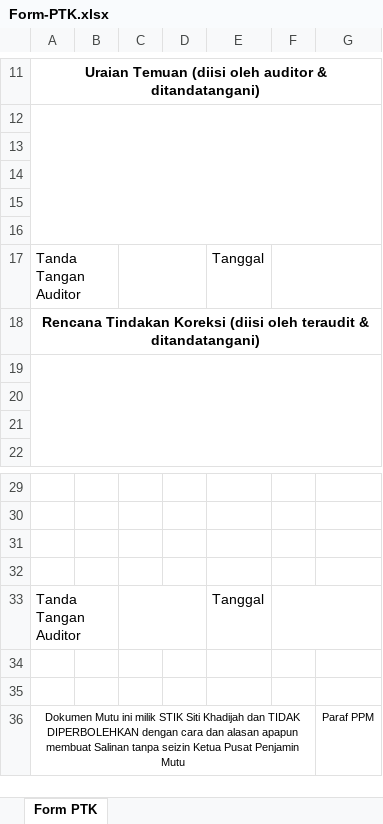
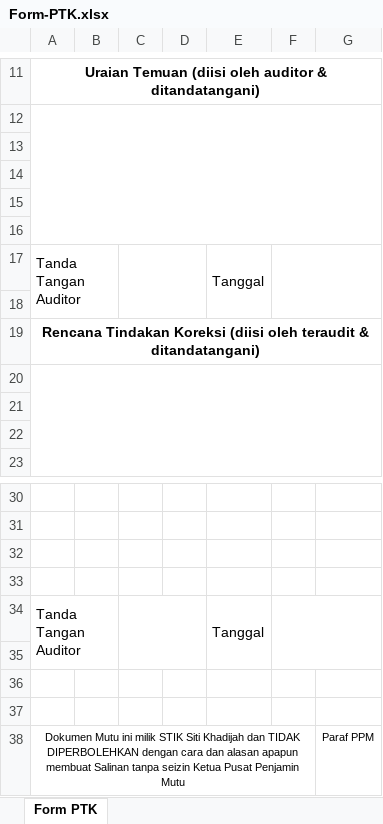
Before and after one commit to husnisyahbani/penjaminmutu, an Excel workbook: assets/template/Form-PTK.xlsx, sheet Form PTK, drawn as a sheet; only a part is shown, gaps mark what is left out; values as stored, in another font and other column widths than the file's, no borders; addresses are those after the commit; the diff names each change by its address in the sheet, - before the commit and + after, or states it on an @@ line.

Commit message:
Form PTK: tanda tangan auditor 2 baris & Tanggal Audit dari delik
1) Blok tanda tangan auditor dibuat 2 baris, sama seperti blok tanda tangan
   teraudit. Berlaku pada kedua blok bertanda tangan auditor:
     A17:B18  Tanda Tangan Auditor   C17:D18  area tanda tangan
     E17:E18  Tanggal                F17:H18  area tanggal
     A34:B35  Tanda Tangan Auditor   C34:D35  area tanda tangan
     E34:E35  Tanggal                F34:H35  area tanggal
   Karena dua blok bertambah satu baris, seluruh bagian sesudahnya bergeser
   dan form kini 40 baris (sebelumnya 38):
     Uraian Temuan A11:H16 (tetap 5 baris isian)
     Rencana Tindakan Koreksi A19:H19 + isian A20:H25 (tetap 6 baris)
     Tanda Tangan Teraudit A26:B27 (tetap 2 baris)
     Tinjauan Efektifitas A28:H28 + isian A29:H33 (tetap 5 baris)
     Footer A38:F40, Paraf PPM G38:H40
   Area cetak ikut menjadi A1:H40 (Formptk::$baris_akhir = 40).

2) Kolom "Tanggal Audit" kini terisi dari tanggal butir tilik (delik)
   DIBUAT, yaitu mutu_auditjawabdetail.dtjwb_create, ditulis dd/mm/yyyy
   (Formptk::_tanggal). Kolomnya ikut dibaca PtkdataModel::_query_ptk()
   dengan penjagaan field_exists, jadi aman bila kolomnya belum ada.

Berkas blanko assets/template/Form-PTK.xlsx dibangun ulang memakai tata
letak yang sama supaya blanko dan hasil unduhan seragam.

Co-authored-by: arena-agent <297053741+arena-agent@users.noreply.github.com>

```diff
--- a/assets/template/Form-PTK.xlsx (sheet Form PTK)
+++ b/assets/template/Form-PTK.xlsx (sheet Form PTK)
+E17:E18 merged
+row 18: (empty)
+E34:E35 merged
+row 35: (empty)
```
Also changed, not shown: 2 other files.
